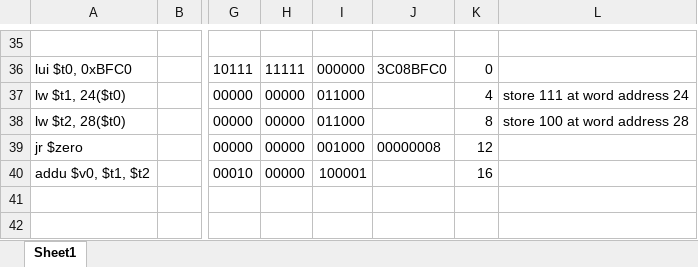
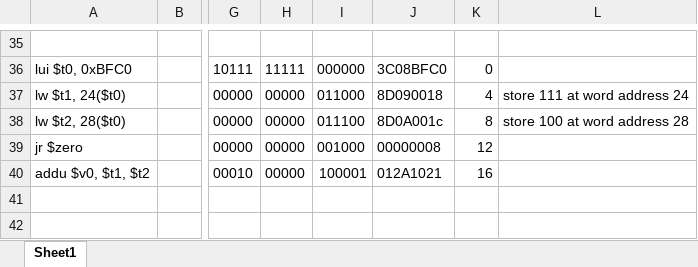
Before and after one commit to ifte-c/MIPS-CPU, an Excel workbook: useful stuff/Testcases.xlsx, sheet Sheet1, drawn as a sheet; only a part is shown, gaps mark what is left out; values as stored, in another font and other column widths than the file's, no borders; the diff covers the shown part only; the diff names each change by its address in the sheet, - before the commit and + after, or states it on an @@ line.

```diff
--- a/useful stuff/Testcases.xlsx (sheet Sheet1)
+++ b/useful stuff/Testcases.xlsx (sheet Sheet1)
-J37: (empty)
+J37: 8D090018
-I38: 011000
+I38: 011100
-J38: (empty)
+J38: 8D0A001c
-J40: (empty)
+J40: 012A1021
```
Also changed, not shown: 32 edited cells elsewhere in this sheet.
